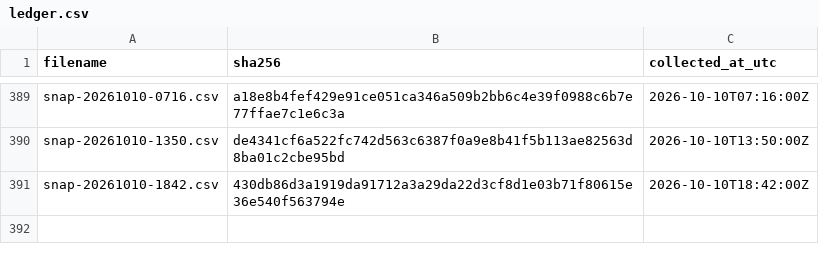
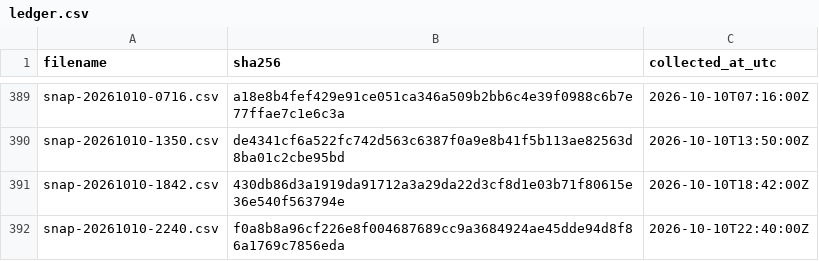
Before and after one commit to twill3c/midashi-sanmenkyo, a CSV file: data/ledger.csv, drawn as a sheet; only a part is shown, gaps mark what is left out.

```diff
--- a/data/ledger.csv
+++ b/data/ledger.csv
@@ -391 +391,2 @@ snap-20261010-1350.csv,de4341cf6a522fc742d563c6387f0a9e8b41f5b113ae82563d8ba01c2
 snap-20261010-1842.csv,430db86d3a1919da91712a3a29da22d3cf8d1e03b71f80615e36e540f563794e,2026-10-10T18:42:00Z
+snap-20261010-2240.csv,f0a8b8a96cf226e8f004687689cc9a3684924ae45dde94d8f86a1769c7856eda,2026-10-10T22:40:00Z
```
Also changed, not shown: data/processed/clusters.csv, data/processed/stats.csv, 5 other files.
